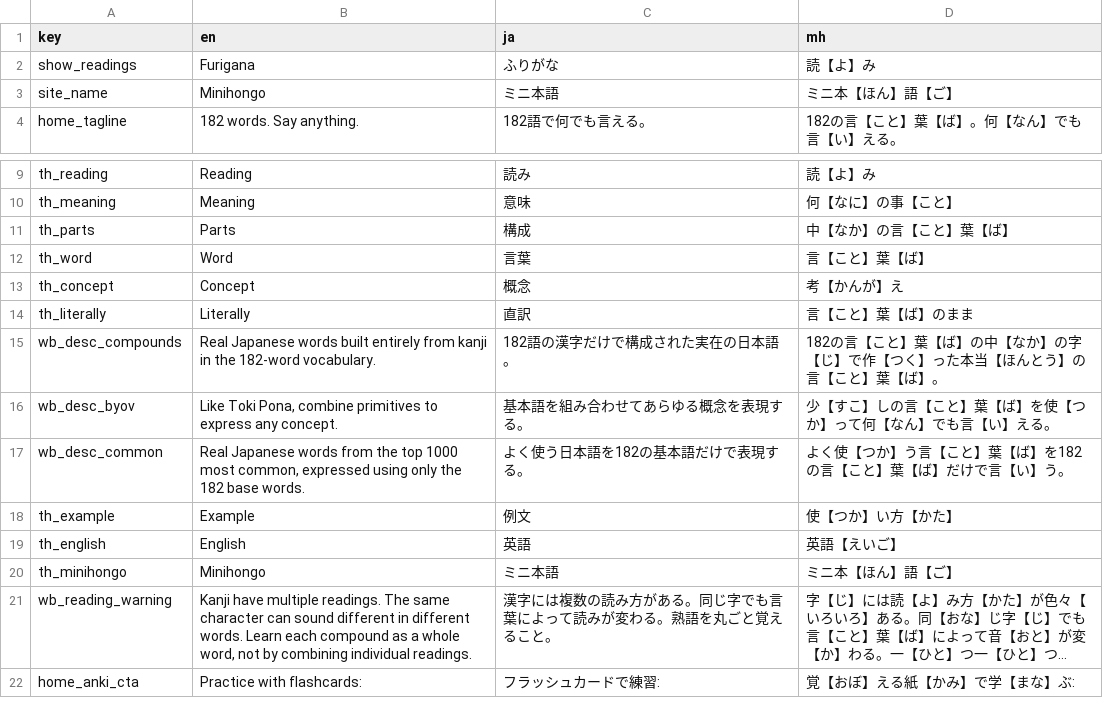
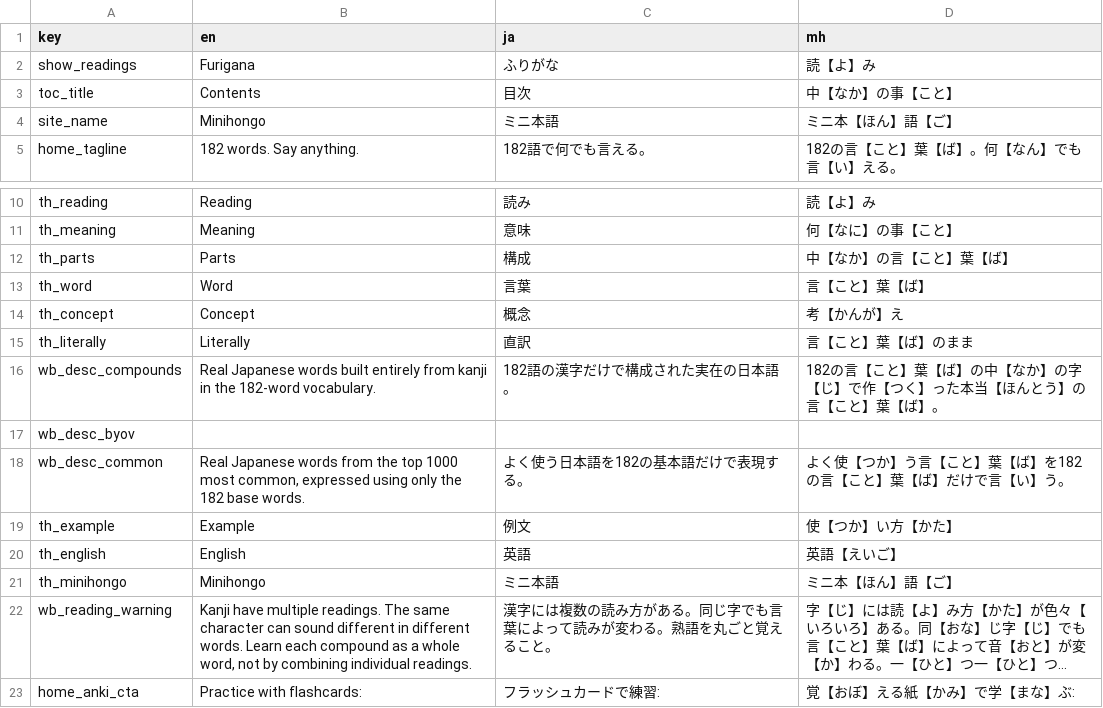
Before and after one commit to KakkoiDev/minihongo, a CSV file: data/ui_strings.csv, drawn as a sheet; only a part is shown, gaps mark what is left out; long unchanged cells end in ….

```diff
--- a/data/ui_strings.csv
+++ b/data/ui_strings.csv
@@ -2,2 +2,3 @@ key,en,ja,mh
 show_readings,Furigana,ふりがな,読【よ】み
+toc_title,Contents,目次,中【なか】の事【こと】
 site_name,Minihongo,ミニ本語,ミニ本【ほん】語【ご】
@@ -15,3 +16,3 @@ th_literally,Literally,直訳,言【こと】葉【ば】のまま
 wb_desc_compounds,"Real Japanese words built entirely from kanji in the 182-word vocabulary.",182語の漢字だけで構成された実在の日本語。,"182の言【こと】葉【ば】の中【なか】の字【じ】で作【つく】った本当【ほんとう】の言【こと】葉【ば】。"
-wb_desc_byov,"Like Toki Pona, combine primitives to express any concept.",基本語を組み合わせてあらゆる概念を表現する。,"少【すこ】しの言【こと】葉【ば】を使【つか】って何【なん】でも言【い】える。"
+wb_desc_byov,,,
 wb_desc_common,"Real Japanese words from the top 1000 most common, expressed using only the 182 base words.",よく使う日本語を182の基本語だけで表現する。,"よく使【つか】う言【こと】葉【ば】を182の言【こと】葉【ば】だけで言【い】う。"
```
Also changed, not shown: data/categories.csv, 2 other files.
